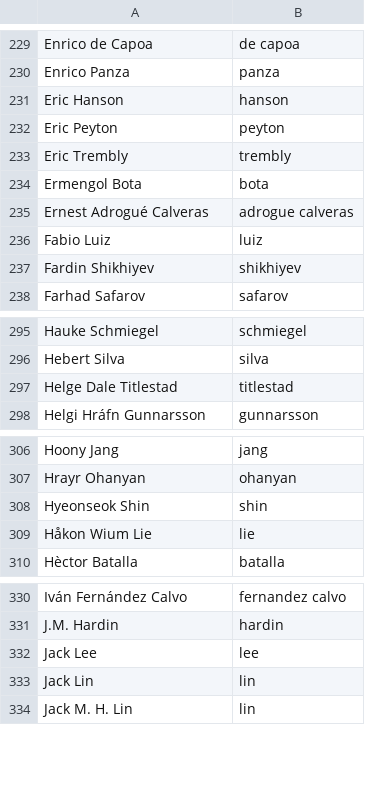
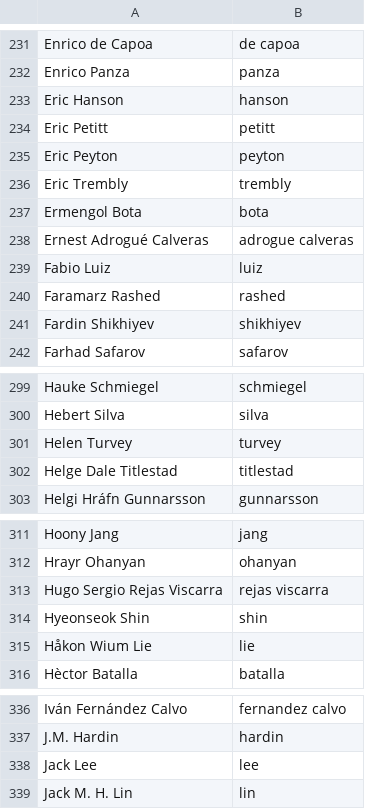
Before and after one commit to twse/random-stuff, a CSV file: names.csv, drawn as a sheet; only a part is shown, gaps mark what is left out; removed rows and columns are numbered as before the commit, all else as after; the diff covers the shown part only; the diff names each change by its address in the sheet, - before the commit and + after, or states it on an @@ line.

```diff
--- a/names.csv
+++ b/names.csv
+row 234: Eric Petitt | petitt
+row 240: Faramarz Rashed | rashed
+row 301: Helen Turvey | turvey
+row 313: Hugo Sergio Rejas Viscarra | rejas viscarra
-row 333: Jack Lin | lin
```
Also changed, not shown: 17 added rows, 1 removed row, 1 moved row and 1 edited cell elsewhere in this file.
